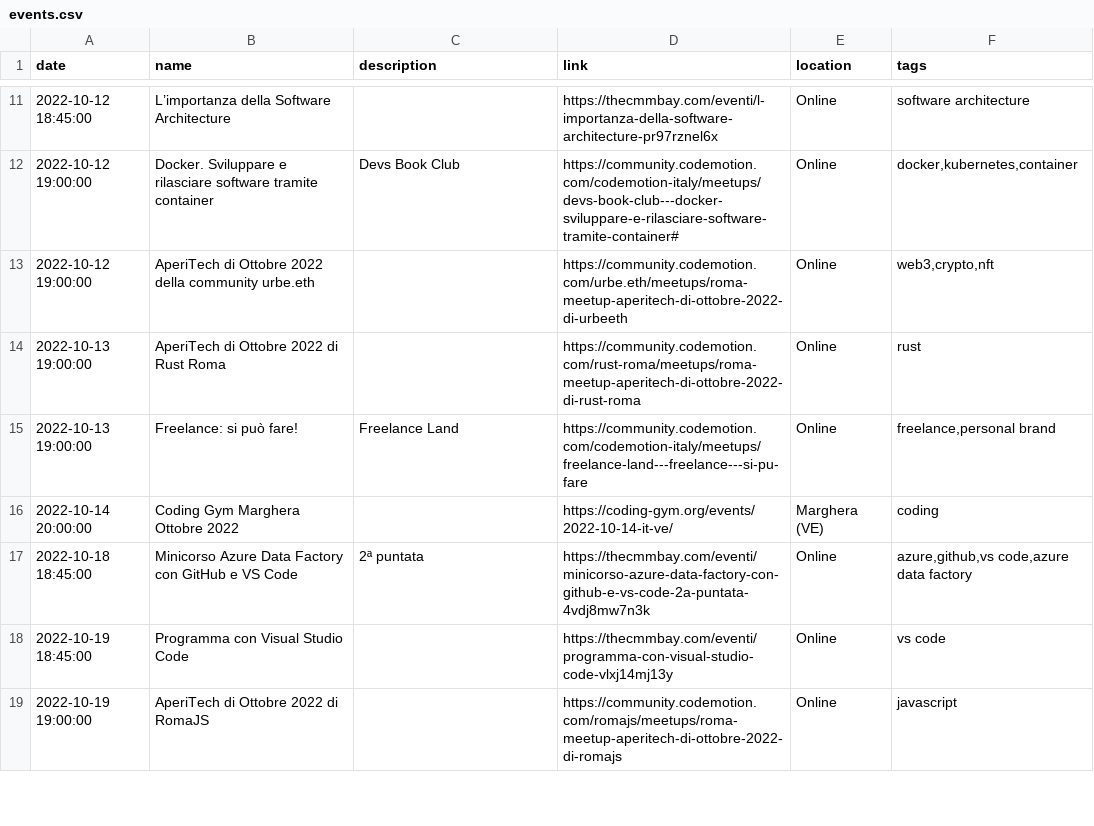
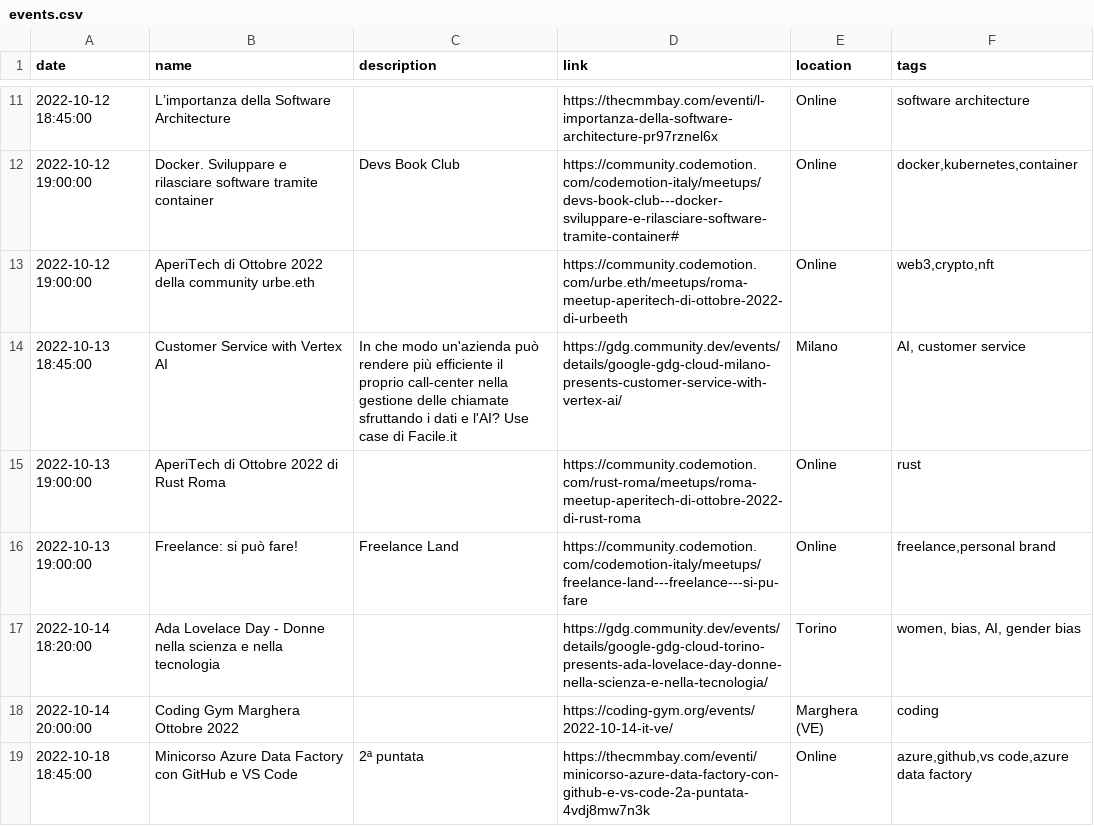
Before and after one commit to Defkon1/it-events, a CSV file: events/events.csv, drawn as a sheet; only a part is shown, gaps mark what is left out; the shorter side is filled out with more unchanged rows; the diff covers the shown part only.

Commit message:
Added events from gdg as of 2022-10-11

```diff
--- a/events/events.csv
+++ b/events/events.csv
@@ -13,4 +13,6 @@ date,name,description,link,location,tags
 2022-10-12 19:00:00,"AperiTech di Ottobre 2022 della community urbe.eth",,https://community.codemotion.com/urbe.eth/meetups/roma-meetup-aperitech-di-ottobre-2022-di-urbeeth,Online,"web3,crypto,nft"
+2022-10-13 18:45:00,"Customer Service with Vertex AI","In che modo un'azienda può rendere più efficiente il proprio call-center nella gestione delle chiamate sfruttando i dati e l'AI? Use case di Facile.it",https://gdg.community.dev/events/details/google-gdg-cloud-milano-presents-customer-service-with-vertex-ai/,Milano,"AI, customer service"
 2022-10-13 19:00:00,"AperiTech di Ottobre 2022 di Rust Roma",,https://community.codemotion.com/rust-roma/meetups/roma-meetup-aperitech-di-ottobre-2022-di-rust-roma,Online,"rust"
 2022-10-13 19:00:00,"Freelance: si può fare!","Freelance Land",https://community.codemotion.com/codemotion-italy/meetups/freelance-land---freelance---si-pu-fare,Online,"freelance,personal brand"
+2022-10-14 18:20:00,"Ada Lovelace Day - Donne nella scienza e nella tecnologia",,https://gdg.community.dev/events/details/google-gdg-cloud-torino-presents-ada-lovelace-day-donne-nella-scienza-e-nella-tecnologia/,Torino,"women, bias, AI, gender bias"
 2022-10-14 20:00:00,"Coding Gym Marghera Ottobre 2022",,https://coding-gym.org/events/2022-10-14-it-ve/,Marghera (VE),"coding"
```
Also changed, not shown: 5 added rows elsewhere in this file.
